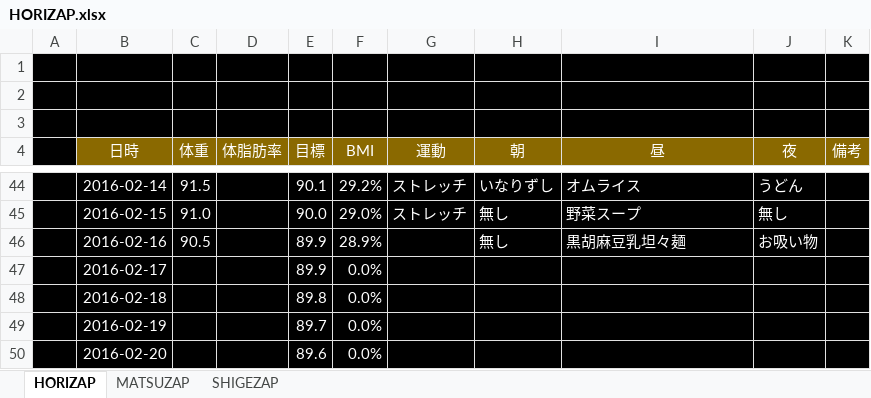
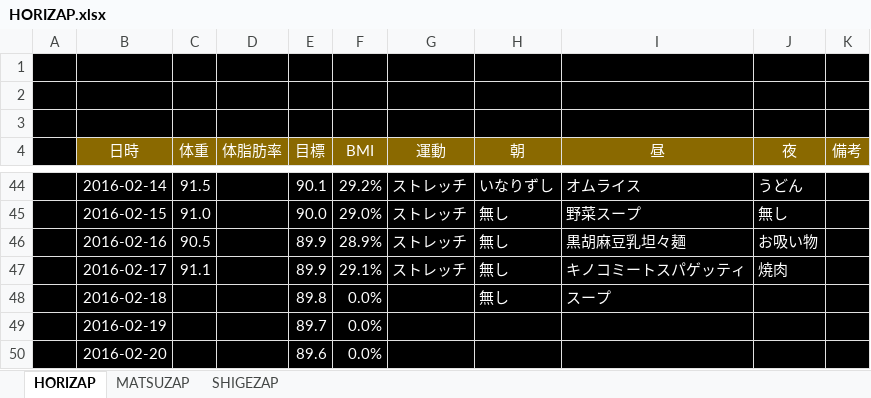
Before and after one commit to GS-Shigenaga/HORIZAP, an Excel workbook: HORIZAP.xlsx, sheet HORIZAP, drawn as a sheet; only a part is shown, gaps mark what is left out; values as stored, in another font and other column widths than the file's, no borders; charts and pictures not drawn; the diff names each change by its address in the sheet, - before the commit and + after, or states it on an @@ line.

Commit message:
食べた後はさすがに増えてましたけど朝計ったら1kg減りました。

```diff
--- a/HORIZAP.xlsx (sheet HORIZAP)
+++ b/HORIZAP.xlsx (sheet HORIZAP)
-G46:G47 (運動): (empty)
+G46:G47 (運動): ストレッチ
-C47 (体重): (empty)
+C47 (体重): 91.1
-F47 (BMI): 0.0%
+F47 (BMI): 29.1%
-H47:H48 (朝): (empty)
+H47:H48 (朝): 無し
-I47 (昼): (empty)
+I47 (昼): キノコミートスパゲッティ
-J47 (夜): (empty)
+J47 (夜): 焼肉
-I48 (昼): (empty)
+I48 (昼): スープ
```
Also changed, not shown: charts or pictures.
